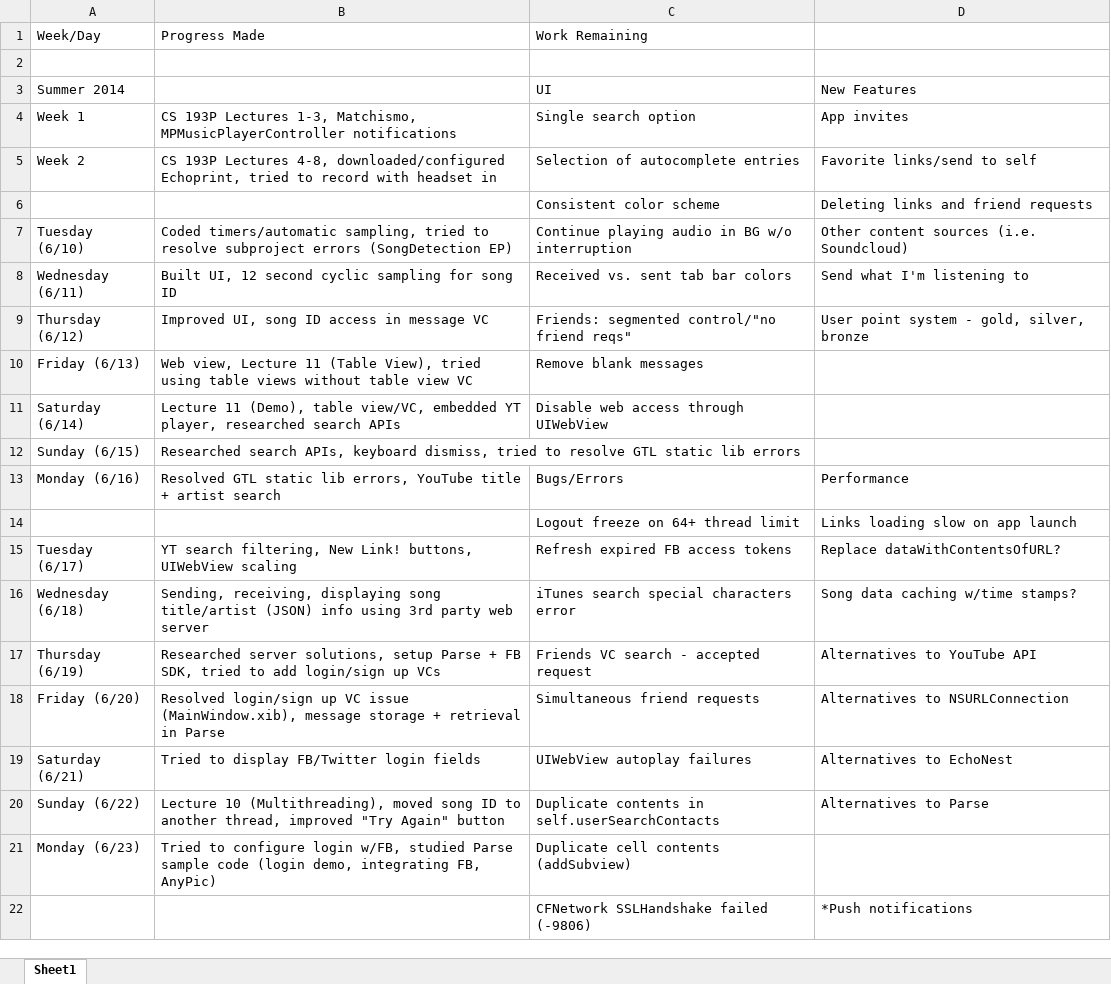
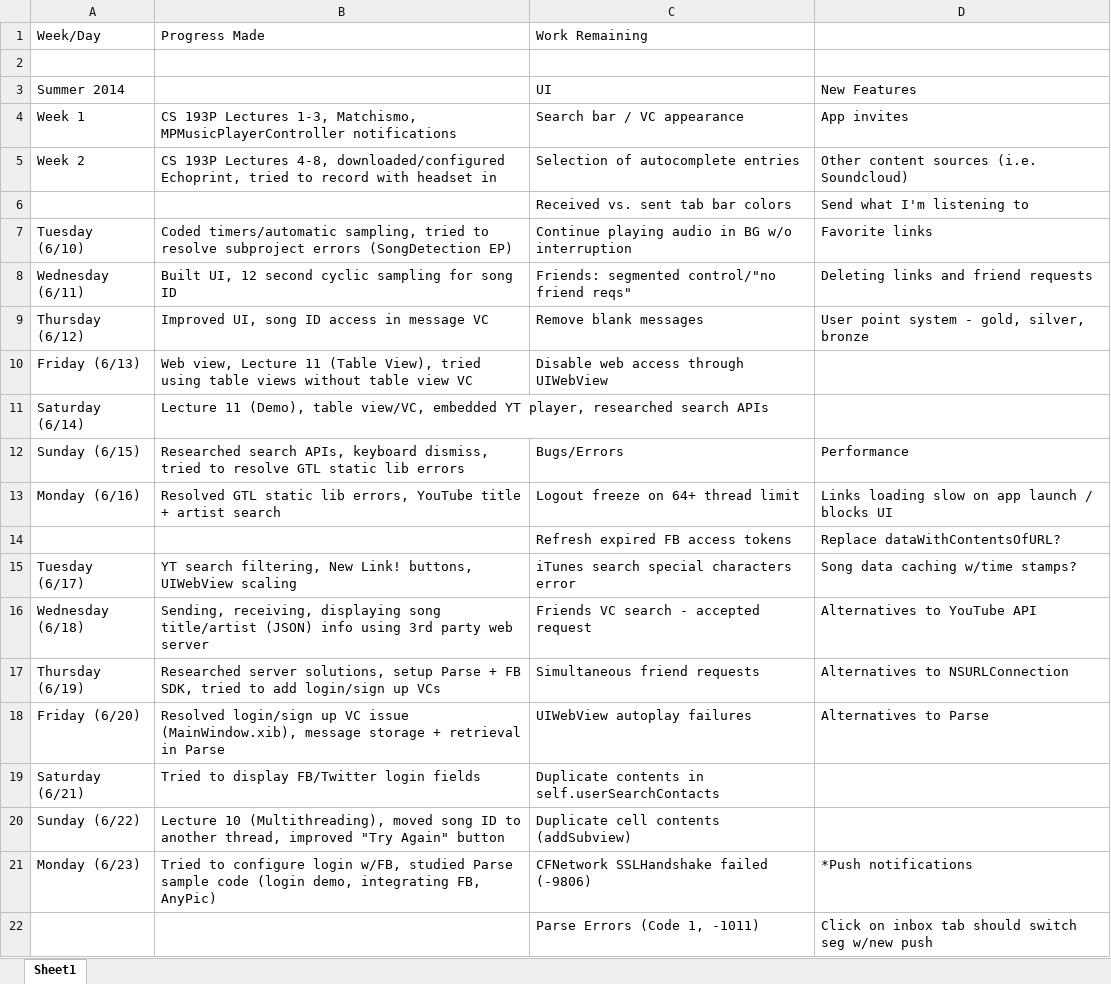
Before and after one commit to SamvitJ/LinkMeUp-iOS, an Excel workbook: Documents/Logs and Planning/Progress Log.xlsx, sheet Sheet1, drawn as a sheet; only a part is shown; values as stored, in another font and other column widths than the file's, no cell formats; removed rows and columns are numbered as before the commit, all else as after; the diff covers the shown part only; the diff names each change by its address in the sheet, - before the commit and + after, or states it on an @@ line.

Commit message:
Changed push notification screenshot to image of badged app icon. Redesigned searchVC - introduced magnifying glass icon and caption (to replace videoPromptLabel), moved search bar to top of view and enabled gray background, and eliminated search bar button. Animated new searchVC content (icon/caption) on search bar click, and handled special cases. Introduced methods -resetScreenContents and -animateScreenContentsInDirection. Changed tap gesture recognition code in searchVC, making autocomplete entries easier to select (now searchDisplayController is dismissed only if touch lands in header). Addressed bug in contactsVC sendLink button animation by animating constraint instead of frame. Addressed bug in contactsVC "Recents" section by creating new contactAndState dictionary for user if "LMU Users" section present. Replaced dataWithContentsOfURL with NSURLSession dataTaskWithURL in Data.m, significantly improving link load times on iPhone 6.

```diff
--- a/Documents/Logs and Planning/Progress Log.xlsx (sheet Sheet1)
+++ b/Documents/Logs and Planning/Progress Log.xlsx (sheet Sheet1)
-C4 (Work Remaining): Single search option
+C4 (Work Remaining): Search bar / VC appearance
-D5: Favorite links/send to self
+D5: Other content sources (i.e. Soundcloud)
-row 6:  |  | Consistent color scheme | Deleting links and friend requests
+row 6:  |  | Received vs. sent tab bar colors | Send what I'm listening to
-D7: Other content sources (i.e. Soundcloud)
+D7: Favorite links
-C8 (Work Remaining): Received vs. sent tab bar colors
+C8 (Work Remaining): Friends: segmented control/"no friend reqs"
-D8: Send what I'm listening to
+D8: Deleting links and friend requests
-C9 (Work Remaining): Friends: segmented control/"no friend reqs"
+C9 (Work Remaining): Remove blank messages
-C10 (Work Remaining): Remove blank messages
+C10 (Work Remaining): Disable web access through UIWebView
-C11 (Work Remaining): Disable web access through UIWebView
+C11 (Work Remaining): (empty)
-C12 (Work Remaining): (empty)
+C12 (Work Remaining): Bugs/Errors
-D12: (empty)
+D12: Performance
-C13 (Work Remaining): Bugs/Errors
+C13 (Work Remaining): Logout freeze on 64+ thread limit
-D13: Performance
+D13: Links loading slow on app launch / blocks UI
-row 14:  |  | Logout freeze on 64+ thread limit | Links loading slow on app launch
+row 14:  |  | Refresh expired FB access tokens | Replace dataWithContentsOfURL?
-C15 (Work Remaining): Refresh expired FB access tokens
+C15 (Work Remaining): iTunes search special characters error
-D15: Replace dataWithContentsOfURL?
+D15: Song data caching w/time stamps?
-C16 (Work Remaining): iTunes search special characters error
+C16 (Work Remaining): Friends VC search - accepted request
-D16: Song data caching w/time stamps?
+D16: Alternatives to YouTube API
-C17 (Work Remaining): Friends VC search - accepted request
+C17 (Work Remaining): Simultaneous friend requests
-D17: Alternatives to YouTube API
+D17: Alternatives to NSURLConnection
-C18 (Work Remaining): Simultaneous friend requests
+C18 (Work Remaining): UIWebView autoplay failures
-D18: Alternatives to NSURLConnection
+D18: Alternatives to Parse
-C19 (Work Remaining): UIWebView autoplay failures
+C19 (Work Remaining): Duplicate contents in self.userSearchContacts
-D19: Alternatives to EchoNest
+D19: (empty)
-C20 (Work Remaining): Duplicate contents in self.userSearchContacts
+C20 (Work Remaining): Duplicate cell contents (addSubview)
-D20: Alternatives to Parse
+D20: (empty)
-C21 (Work Remaining): Duplicate cell contents (addSubview)
+C21 (Work Remaining): CFNetwork SSLHandshake failed (-9806)
-D21: (empty)
+D21: *Push notifications
-row 22:  |  | CFNetwork SSLHandshake failed (-9806) | *Push notifications
+row 22:  |  | Parse Errors (Code 1, -1011) | Click on inbox tab should switch seg w/new push
```
Also changed, not shown: 9 added rows, 9 removed rows, 1 moved row and 42 edited cells elsewhere in this sheet, cell formats, 36 other files.
